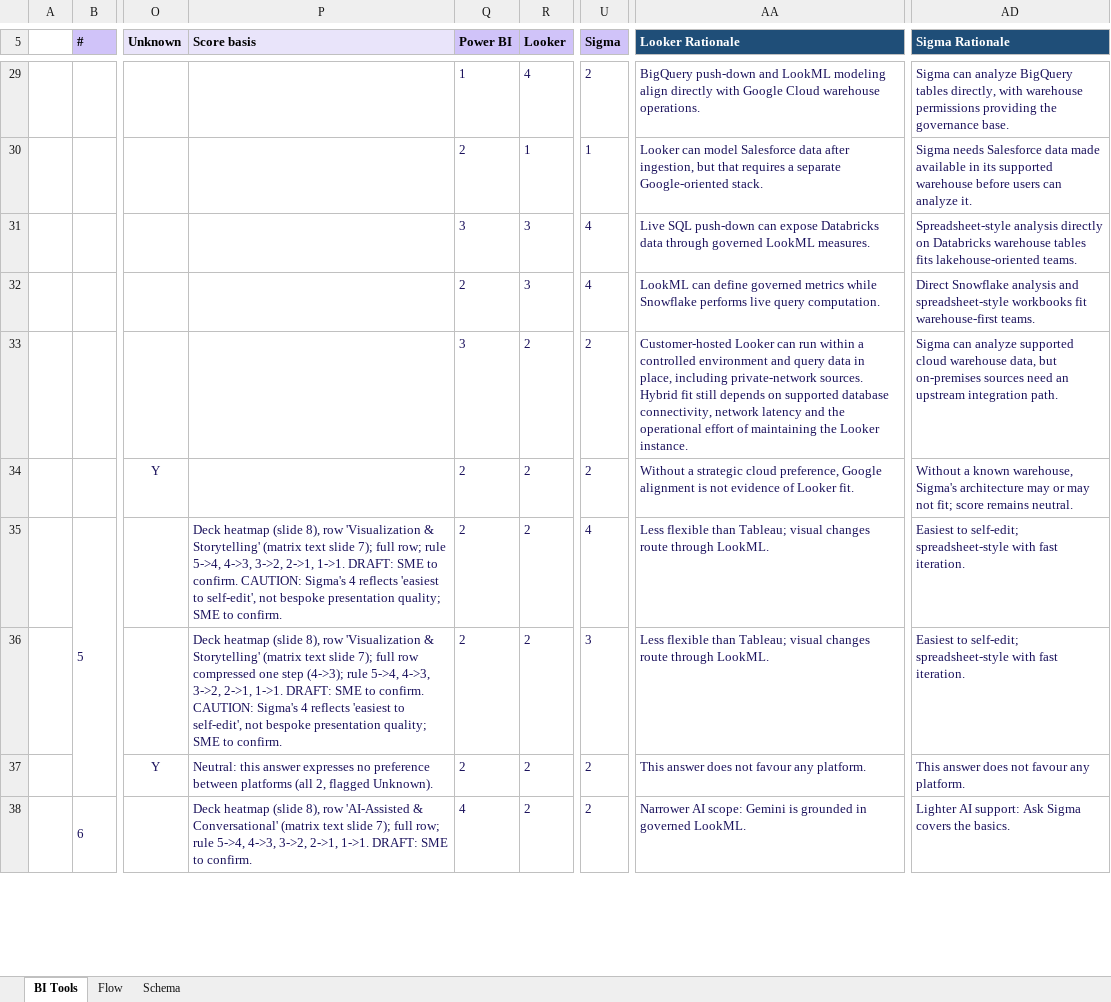
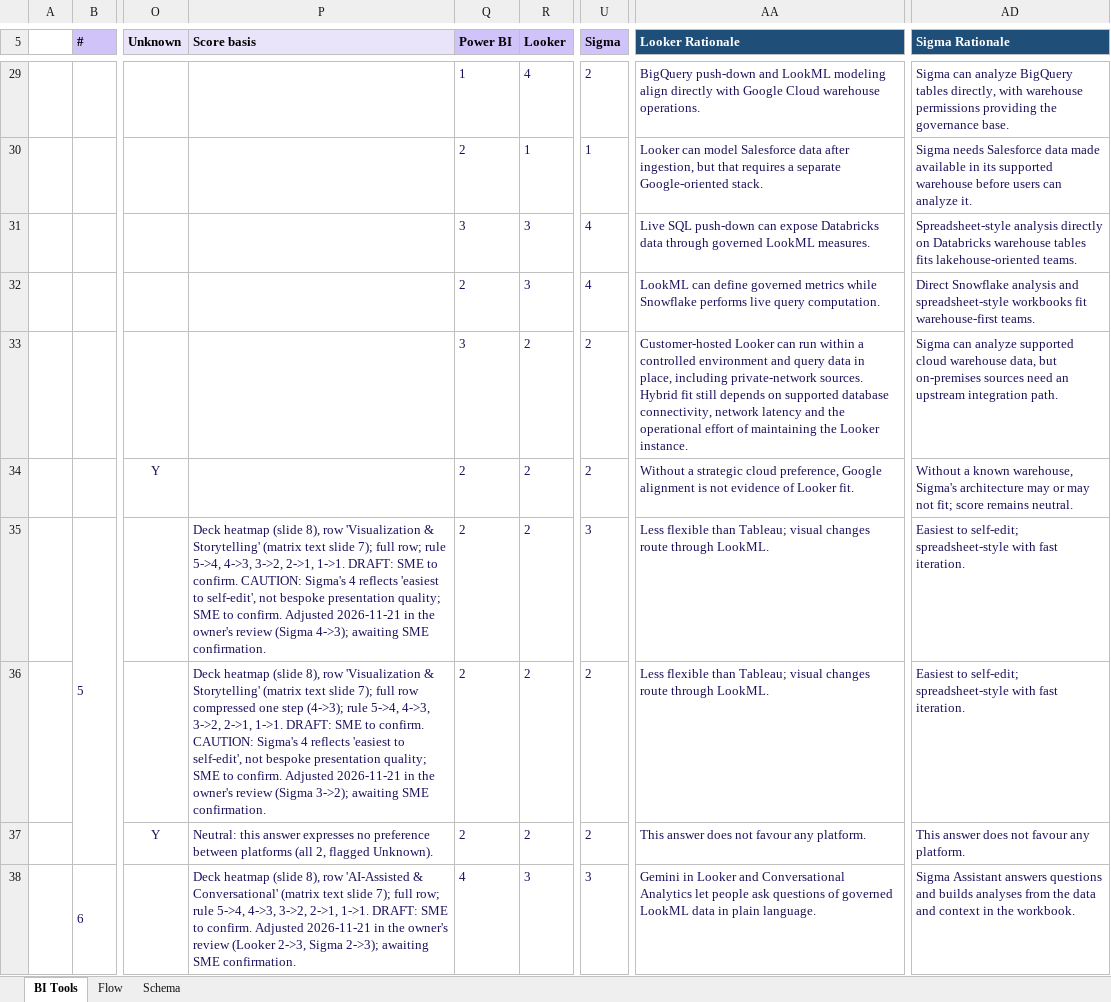
Before and after one commit to jmd572-parvat/JMAN-BI-Selection-Tool, an Excel workbook: data/bi-tools-questions.xlsx, sheet BI Tools, drawn as a sheet; only a part is shown, gaps mark what is left out; values as stored, in another font and other column widths than the file's, no borders; the diff covers the shown part only; the diff names each change by its address in the sheet, - before the commit and + after, or states it on an @@ line.

```diff
--- a/data/bi-tools-questions.xlsx (sheet BI Tools)
+++ b/data/bi-tools-questions.xlsx (sheet BI Tools)
-P35 (Score basis): …to confirm.
+P35 (Score basis): …to confirm. Adjusted 2026-11-21 in the owner's review (Sigma 4->3); awaiting SME confirmation.
-U35 (Sigma): 4
+U35 (Sigma): 3
-P36 (Score basis): …to confirm.
+P36 (Score basis): …to confirm. Adjusted 2026-11-21 in the owner's review (Sigma 3->2); awaiting SME confirmation.
-U36 (Sigma): 3
+U36 (Sigma): 2
-P38 (Score basis): …to confirm.
+P38 (Score basis): …to confirm. Adjusted 2026-11-21 in the owner's review (Looker 2->3, Sigma 2->3); awaiting SME confirmation.
-R38 (Looker): 2
+R38 (Looker): 3
-U38 (Sigma): 2
+U38 (Sigma): 3
-AA38 (Looker Rationale): Narrower AI scope: Gemini is grounded in governed LookML.
+AA38 (Looker Rationale): Gemini in Looker and Conversational Analytics let people ask questions of governed LookML data in plain language.
-AD38 (Sigma Rationale): Lighter AI support: Ask Sigma covers the basics.
+AD38 (Sigma Rationale): Sigma Assistant answers questions and builds analyses from the data and context in the workbook.
```
Also changed, not shown: 1 added row, 5 removed rows, 30 edited cells, cell formats and merged cells elsewhere in this sheet, hidden cells, 19 other files.
